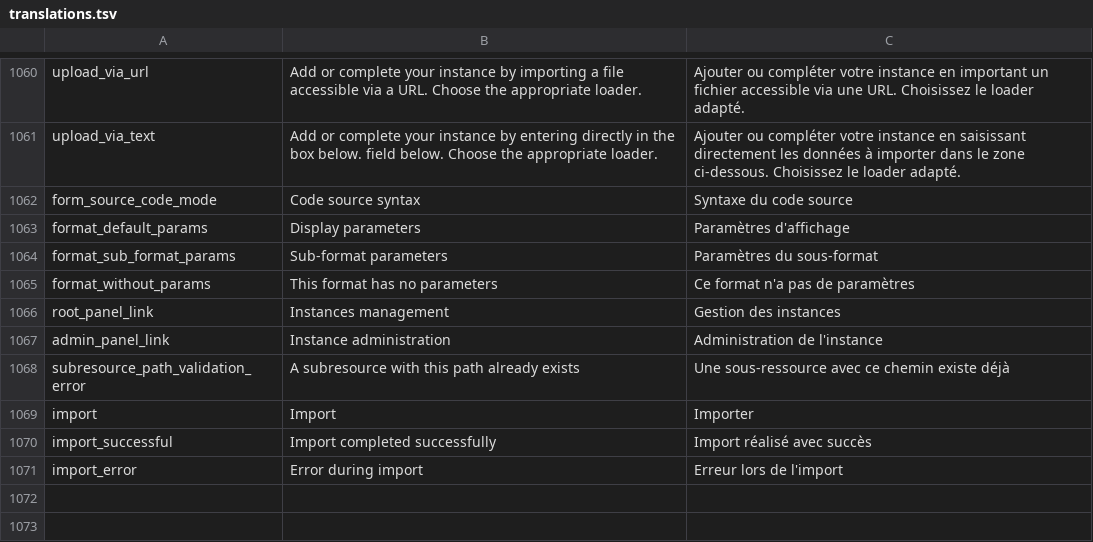
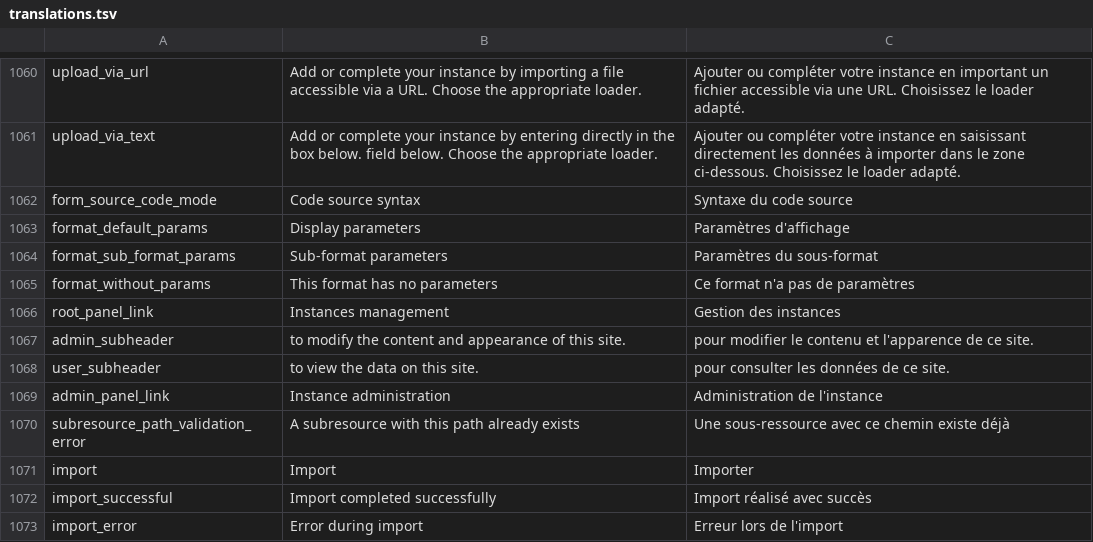
Before and after one commit to Inist-CNRS/lodex, a TSV file: src/app/custom/translations.tsv, drawn as a sheet; only a part is shown, gaps mark what is left out; the diff names each change by its address in the sheet, - before the commit and + after, or states it on an @@ line.

```diff
--- a/src/app/custom/translations.tsv
+++ b/src/app/custom/translations.tsv
+row 1067: admin_subheader | to modify the content and appearance of this site. | pour modifier le contenu et l'apparence de ce site.
+row 1068: user_subheader | to view the data on this site. | pour consulter les données de ce site.
```
Also changed, not shown: 1 other file.
